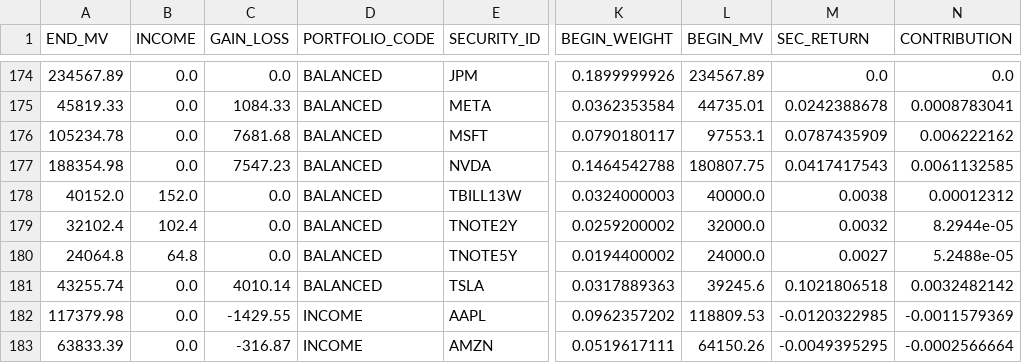
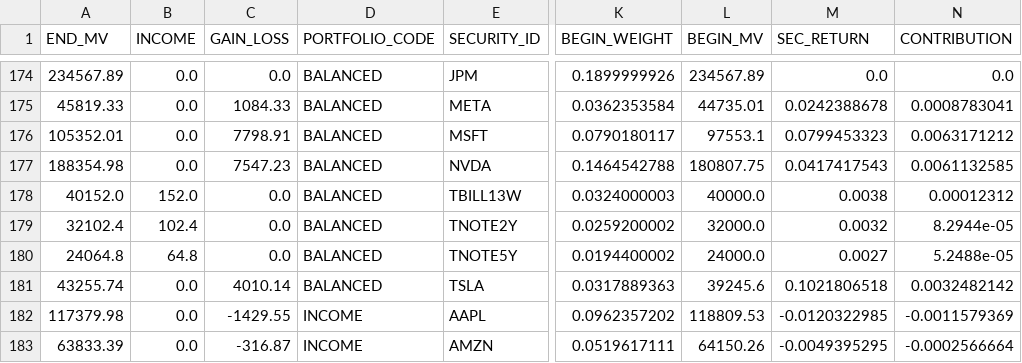
Before and after one commit to JohnDReynolds/portfolio-performance-analytics, a CSV file: ppar/demos/data/axys/axys_full_spec_b/secperf.csv, drawn as a sheet; only a part is shown, gaps mark what is left out; the diff names each change by its address in the sheet, - before the commit and + after, or states it on an @@ line.

```diff
--- a/ppar/demos/data/axys/axys_full_spec_b/secperf.csv
+++ b/ppar/demos/data/axys/axys_full_spec_b/secperf.csv
-A176 (END_MV): 105234.78
+A176 (END_MV): 105352.01
-C176 (GAIN_LOSS): 7681.68
+C176 (GAIN_LOSS): 7798.91
-M176 (SEC_RETURN): 0.0787435909
+M176 (SEC_RETURN): 0.0799453323
-N176 (CONTRIBUTION): 0.006222162
+N176 (CONTRIBUTION): 0.0063171212
```
Also changed, not shown: ppar/demos/data/axys/axys_full_spec_b/portperf.csv, 14 other files.
